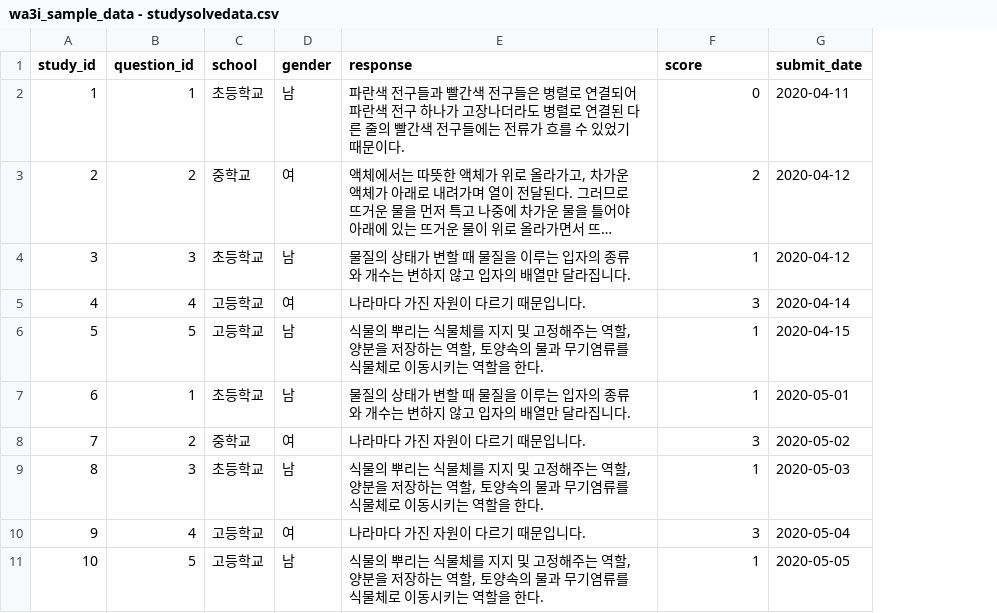
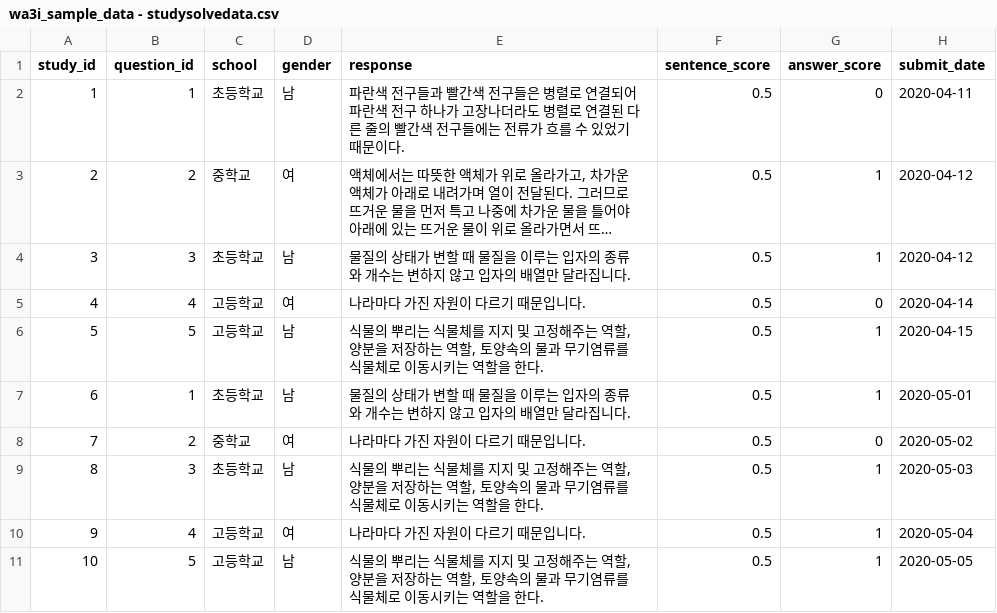
Before and after one commit to jiheonn/WAI-Automated-Scoring, a CSV file: data/sample_data/wa3i_sample_data - studysolvedata.csv, drawn as a sheet; long unchanged cells end in …; addresses are those after the commit; the diff names each change by its address in the sheet, - before the commit and + after, or states it on an @@ line.

```diff
--- a/data/sample_data/wa3i_sample_data - studysolvedata.csv
+++ b/data/sample_data/wa3i_sample_data - studysolvedata.csv
+column F (sentence_score), rows 2-11: all 0.5
-G1: score
+G1: answer_score
-G3 (answer_score): 2
+G3 (answer_score): 1
-G5 (answer_score): 3
+G5 (answer_score): 0
-G8 (answer_score): 3
+G8 (answer_score): 0
-G10 (answer_score): 3
+G10 (answer_score): 1
```
Also changed, not shown: data/sample_data/wa3i_sample_data - solve.csv, 4 other files.
